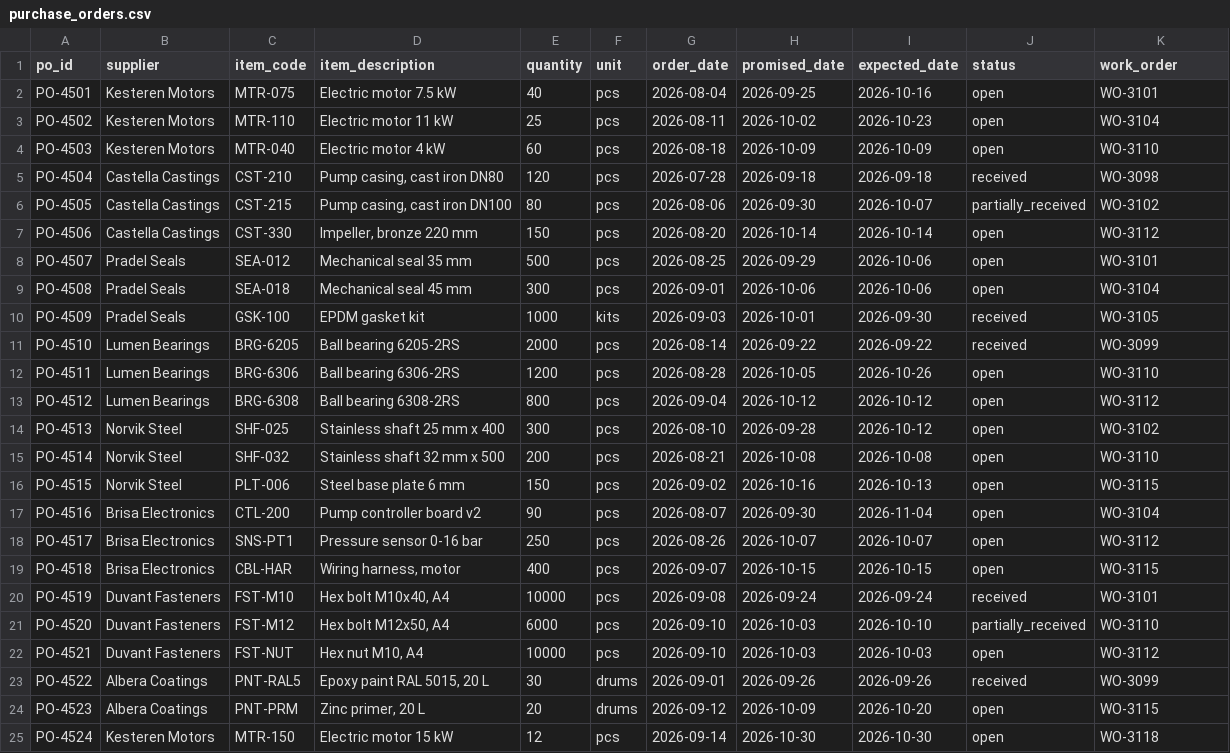
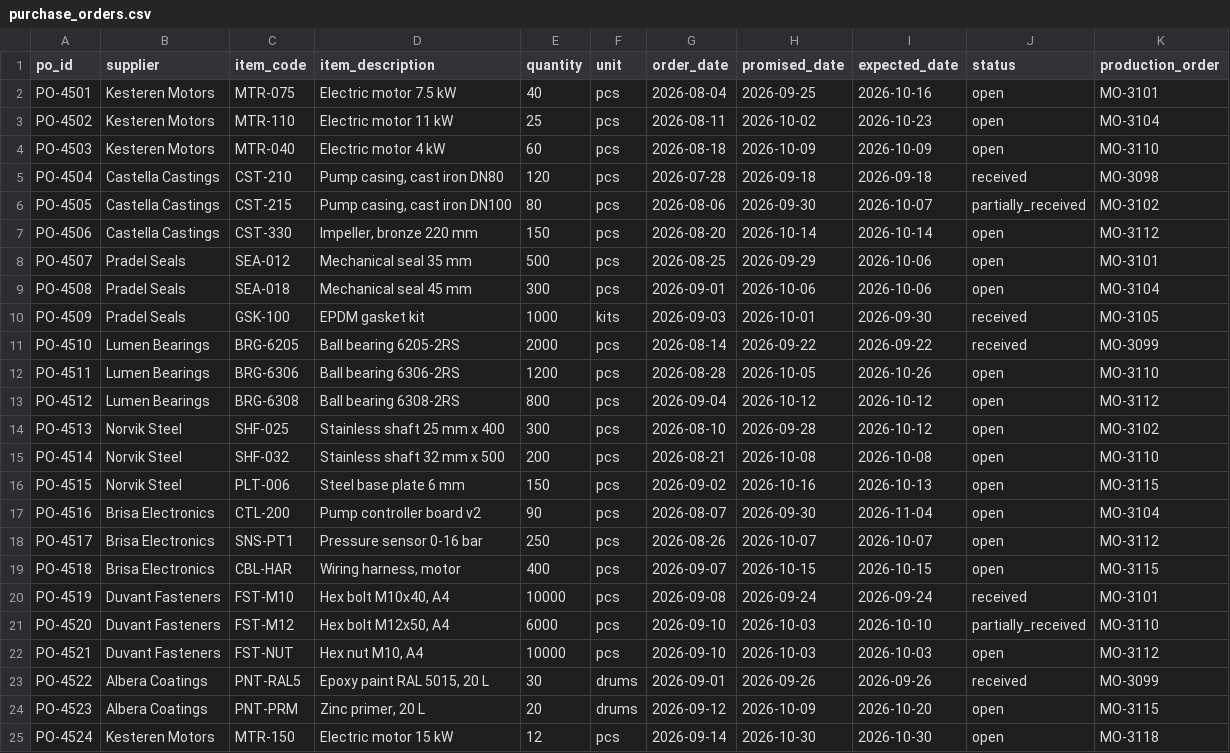
Before and after one commit to leslymtsma/supply-continuity-agent, a CSV file: data/purchase_orders.csv, drawn as a sheet.

```diff
--- a/data/purchase_orders.csv
+++ b/data/purchase_orders.csv
@@ -1,25 +1,25 @@
-po_id,supplier,item_code,item_description,quantity,unit,order_date,promised_date,expected_date,status,work_order
-PO-4501,Kesteren Motors,MTR-075,Electric motor 7.5 kW,40,pcs,2026-08-04,2026-09-25,2026-10-16,open,WO-3101
-PO-4502,Kesteren Motors,MTR-110,Electric motor 11 kW,25,pcs,2026-08-11,2026-10-02,2026-10-23,open,WO-3104
-PO-4503,Kesteren Motors,MTR-040,Electric motor 4 kW,60,pcs,2026-08-18,2026-10-09,2026-10-09,open,WO-3110
-PO-4504,Castella Castings,CST-210,"Pump casing, cast iron DN80",120,pcs,2026-07-28,2026-09-18,2026-09-18,received,WO-3098
-PO-4505,Castella Castings,CST-215,"Pump casing, cast iron DN100",80,pcs,2026-08-06,2026-09-30,2026-10-07,partially_received,WO-3102
-PO-4506,Castella Castings,CST-330,"Impeller, bronze 220 mm",150,pcs,2026-08-20,2026-10-14,2026-10-14,open,WO-3112
-PO-4507,Pradel Seals,SEA-012,Mechanical seal 35 mm,500,pcs,2026-08-25,2026-09-29,2026-10-06,open,WO-3101
-PO-4508,Pradel Seals,SEA-018,Mechanical seal 45 mm,300,pcs,2026-09-01,2026-10-06,2026-10-06,open,WO-3104
-PO-4509,Pradel Seals,GSK-100,EPDM gasket kit,1000,kits,2026-09-03,2026-10-01,2026-09-30,received,WO-3105
-PO-4510,Lumen Bearings,BRG-6205,Ball bearing 6205-2RS,2000,pcs,2026-08-14,2026-09-22,2026-09-22,received,WO-3099
-PO-4511,Lumen Bearings,BRG-6306,Ball bearing 6306-2RS,1200,pcs,2026-08-28,2026-10-05,2026-10-26,open,WO-3110
-PO-4512,Lumen Bearings,BRG-6308,Ball bearing 6308-2RS,800,pcs,2026-09-04,2026-10-12,2026-10-12,open,WO-3112
-PO-4513,Norvik Steel,SHF-025,Stainless shaft 25 mm x 400,300,pcs,2026-08-10,2026-09-28,2026-10-12,open,WO-3102
-PO-4514,Norvik Steel,SHF-032,Stainless shaft 32 mm x 500,200,pcs,2026-08-21,2026-10-08,2026-10-08,open,WO-3110
-PO-4515,Norvik Steel,PLT-006,Steel base plate 6 mm,150,pcs,2026-09-02,2026-10-16,2026-10-13,open,WO-3115
-PO-4516,Brisa Electronics,CTL-200,Pump controller board v2,90,pcs,2026-08-07,2026-09-30,2026-11-04,open,WO-3104
-PO-4517,Brisa Electronics,SNS-PT1,Pressure sensor 0-16 bar,250,pcs,2026-08-26,2026-10-07,2026-10-07,open,WO-3112
-PO-4518,Brisa Electronics,CBL-HAR,"Wiring harness, motor",400,pcs,2026-09-07,2026-10-15,2026-10-15,open,WO-3115
-PO-4519,Duvant Fasteners,FST-M10,"Hex bolt M10x40, A4",10000,pcs,2026-09-08,2026-09-24,2026-09-24,received,WO-3101
-PO-4520,Duvant Fasteners,FST-M12,"Hex bolt M12x50, A4",6000,pcs,2026-09-10,2026-10-03,2026-10-10,partially_received,WO-3110
-PO-4521,Duvant Fasteners,FST-NUT,"Hex nut M10, A4",10000,pcs,2026-09-10,2026-10-03,2026-10-03,open,WO-3112
-PO-4522,Albera Coatings,PNT-RAL5,"Epoxy paint RAL 5015, 20 L",30,drums,2026-09-01,2026-09-26,2026-09-26,received,WO-3099
-PO-4523,Albera Coatings,PNT-PRM,"Zinc primer, 20 L",20,drums,2026-09-12,2026-10-09,2026-10-20,open,WO-3115
-PO-4524,Kesteren Motors,MTR-150,Electric motor 15 kW,12,pcs,2026-09-14,2026-10-30,2026-10-30,open,WO-3118
+po_id,supplier,item_code,item_description,quantity,unit,order_date,promised_date,expected_date,status,production_order
+PO-4501,Kesteren Motors,MTR-075,Electric motor 7.5 kW,40,pcs,2026-08-04,2026-09-25,2026-10-16,open,MO-3101
+PO-4502,Kesteren Motors,MTR-110,Electric motor 11 kW,25,pcs,2026-08-11,2026-10-02,2026-10-23,open,MO-3104
+PO-4503,Kesteren Motors,MTR-040,Electric motor 4 kW,60,pcs,2026-08-18,2026-10-09,2026-10-09,open,MO-3110
+PO-4504,Castella Castings,CST-210,"Pump casing, cast iron DN80",120,pcs,2026-07-28,2026-09-18,2026-09-18,received,MO-3098
+PO-4505,Castella Castings,CST-215,"Pump casing, cast iron DN100",80,pcs,2026-08-06,2026-09-30,2026-10-07,partially_received,MO-3102
+PO-4506,Castella Castings,CST-330,"Impeller, bronze 220 mm",150,pcs,2026-08-20,2026-10-14,2026-10-14,open,MO-3112
+PO-4507,Pradel Seals,SEA-012,Mechanical seal 35 mm,500,pcs,2026-08-25,2026-09-29,2026-10-06,open,MO-3101
+PO-4508,Pradel Seals,SEA-018,Mechanical seal 45 mm,300,pcs,2026-09-01,2026-10-06,2026-10-06,open,MO-3104
+PO-4509,Pradel Seals,GSK-100,EPDM gasket kit,1000,kits,2026-09-03,2026-10-01,2026-09-30,received,MO-3105
+PO-4510,Lumen Bearings,BRG-6205,Ball bearing 6205-2RS,2000,pcs,2026-08-14,2026-09-22,2026-09-22,received,MO-3099
+PO-4511,Lumen Bearings,BRG-6306,Ball bearing 6306-2RS,1200,pcs,2026-08-28,2026-10-05,2026-10-26,open,MO-3110
+PO-4512,Lumen Bearings,BRG-6308,Ball bearing 6308-2RS,800,pcs,2026-09-04,2026-10-12,2026-10-12,open,MO-3112
+PO-4513,Norvik Steel,SHF-025,Stainless shaft 25 mm x 400,300,pcs,2026-08-10,2026-09-28,2026-10-12,open,MO-3102
+PO-4514,Norvik Steel,SHF-032,Stainless shaft 32 mm x 500,200,pcs,2026-08-21,2026-10-08,2026-10-08,open,MO-3110
+PO-4515,Norvik Steel,PLT-006,Steel base plate 6 mm,150,pcs,2026-09-02,2026-10-16,2026-10-13,open,MO-3115
+PO-4516,Brisa Electronics,CTL-200,Pump controller board v2,90,pcs,2026-08-07,2026-09-30,2026-11-04,open,MO-3104
+PO-4517,Brisa Electronics,SNS-PT1,Pressure sensor 0-16 bar,250,pcs,2026-08-26,2026-10-07,2026-10-07,open,MO-3112
+PO-4518,Brisa Electronics,CBL-HAR,"Wiring harness, motor",400,pcs,2026-09-07,2026-10-15,2026-10-15,open,MO-3115
+PO-4519,Duvant Fasteners,FST-M10,"Hex bolt M10x40, A4",10000,pcs,2026-09-08,2026-09-24,2026-09-24,received,MO-3101
+PO-4520,Duvant Fasteners,FST-M12,"Hex bolt M12x50, A4",6000,pcs,2026-09-10,2026-10-03,2026-10-10,partially_received,MO-3110
+PO-4521,Duvant Fasteners,FST-NUT,"Hex nut M10, A4",10000,pcs,2026-09-10,2026-10-03,2026-10-03,open,MO-3112
+PO-4522,Albera Coatings,PNT-RAL5,"Epoxy paint RAL 5015, 20 L",30,drums,2026-09-01,2026-09-26,2026-09-26,received,MO-3099
+PO-4523,Albera Coatings,PNT-PRM,"Zinc primer, 20 L",20,drums,2026-09-12,2026-10-09,2026-10-20,open,MO-3115
+PO-4524,Kesteren Motors,MTR-150,Electric motor 15 kW,12,pcs,2026-09-14,2026-10-30,2026-10-30,open,MO-3118
```
Also changed, not shown: 8 other files.
